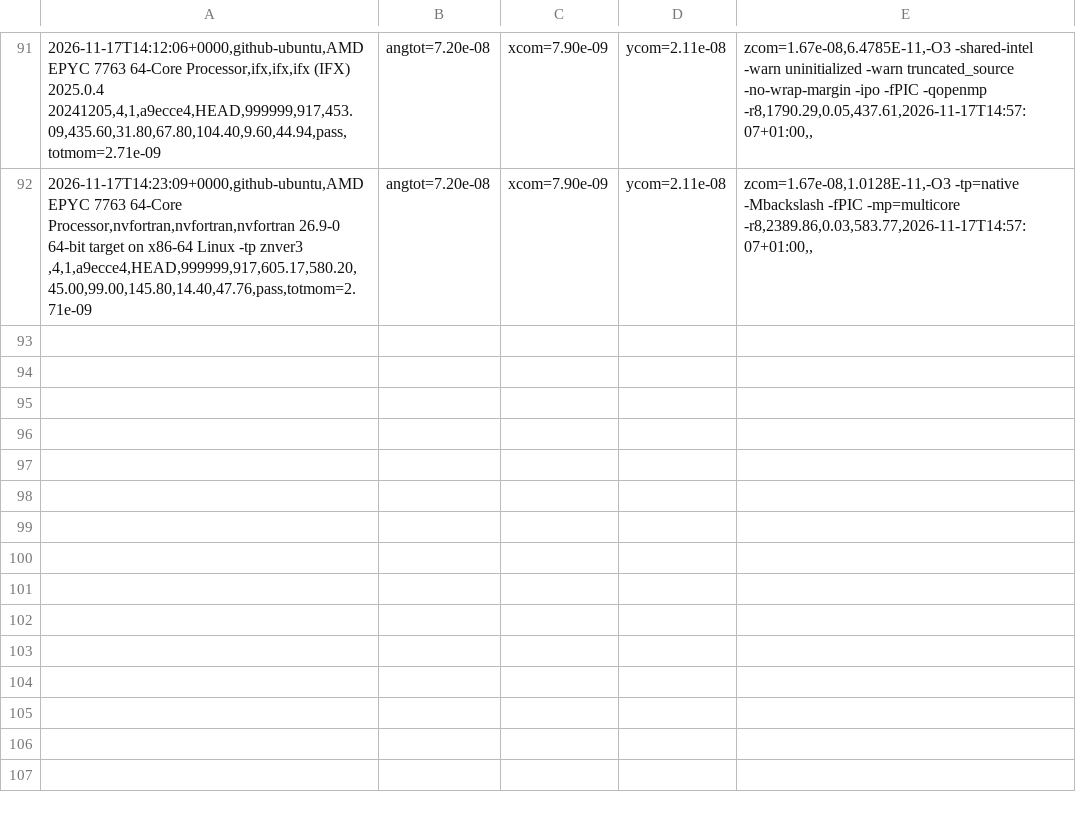
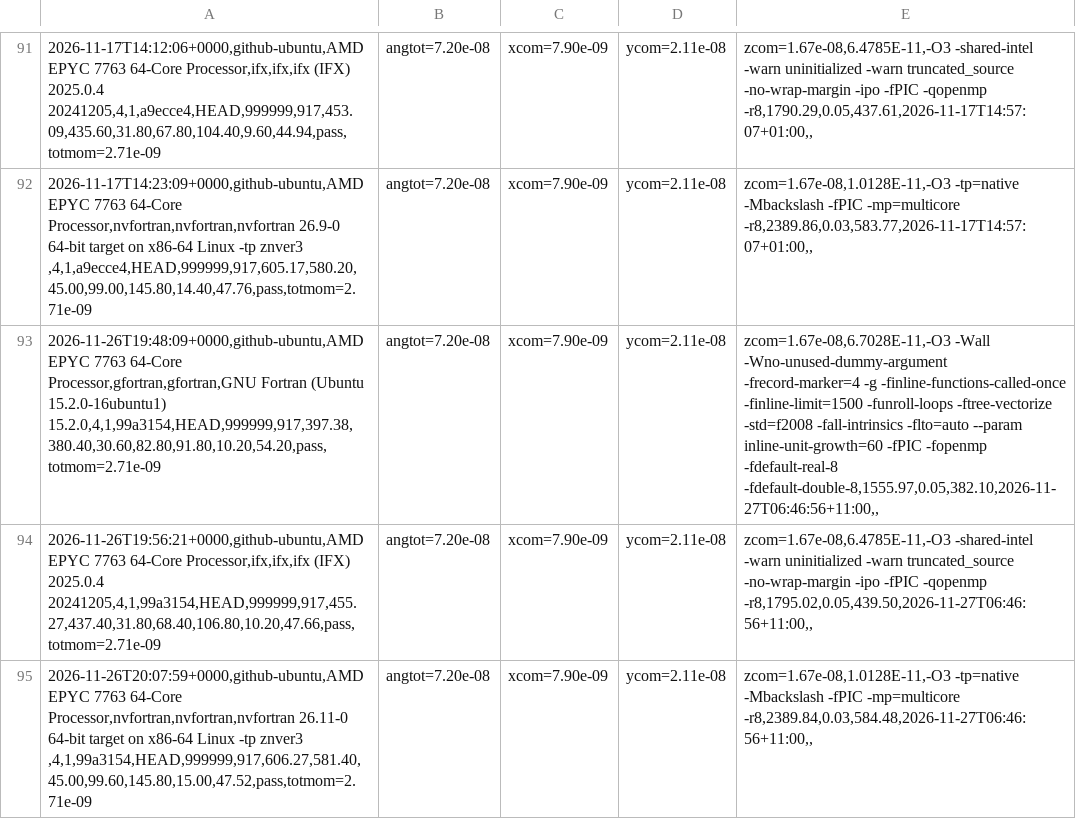
Before and after one commit to phantomSPH/phantom-benchmarks, a CSV file: results/github-ubuntu/hh48.csv, drawn as a sheet; only a part is shown, gaps mark what is left out; the diff names each change by its address in the sheet, - before the commit and + after, or states it on an @@ line.

```diff
--- a/results/github-ubuntu/hh48.csv
+++ b/results/github-ubuntu/hh48.csv
+row 93: 2026-11-26T19:48:09+0000,github-ubuntu,AMD EPYC 7763 64-Core Processor,gfortran,gfortran,GNU Fortran (Ubuntu 15.2.0-16ubuntu1) 15.2.0,4,1,99a3154,HEAD,999999,917,397.38,380.40,30.60,82.80,91.80,10.20,54.20,pass,totmom=2.71e-09 | angtot=7.20e-08 | xcom=7.90e-09 | ycom=2.11e-08 | zcom=1.67e-08,6.7028E-11,-O3 -Wall -Wno-unused-dummy-argument -frecord-marker=4 -g -finline-functions-called-once -finline-limit=1500 -funroll-loops -ftree-vectorize -std=f2008 -fall-intrinsics -flto=auto --param inline-unit-growth=60 -fPIC -fopenmp -fdefault-real-8 -fdefault-double-8,1555.97,0.05,382.10,2026-11-27T06:46:56+11:00,,
+row 94: 2026-11-26T19:56:21+0000,github-ubuntu,AMD EPYC 7763 64-Core Processor,ifx,ifx,ifx (IFX) 2025.0.4 20241205,4,1,99a3154,HEAD,999999,917,455.27,437.40,31.80,68.40,106.80,10.20,47.66,pass,totmom=2.71e-09 | angtot=7.20e-08 | xcom=7.90e-09 | ycom=2.11e-08 | zcom=1.67e-08,6.4785E-11,-O3 -shared-intel -warn uninitialized -warn truncated_source -no-wrap-margin -ipo -fPIC -qopenmp -r8,1795.02,0.05,439.50,2026-11-27T06:46:56+11:00,,
+row 95: 2026-11-26T20:07:59+0000,github-ubuntu,AMD EPYC 7763 64-Core Processor,nvfortran,nvfortran,nvfortran 26.11-0 64-bit target on x86-64 Linux -tp znver3 ,4,1,99a3154,HEAD,999999,917,606.27,581.40,45.00,99.60,145.80,15.00,47.52,pass,totmom=2.71e-09 | angtot=7.20e-08 | xcom=7.90e-09 | ycom=2.11e-08 | zcom=1.67e-08,1.0128E-11,-O3 -tp=native -Mbackslash -fPIC -mp=multicore -r8,2389.84,0.03,584.48,2026-11-27T06:46:56+11:00,,
```
Also changed, not shown: results/github-ubuntu/commonenv.csv, results/github-ubuntu/discbinary.csv, 2 other files.
